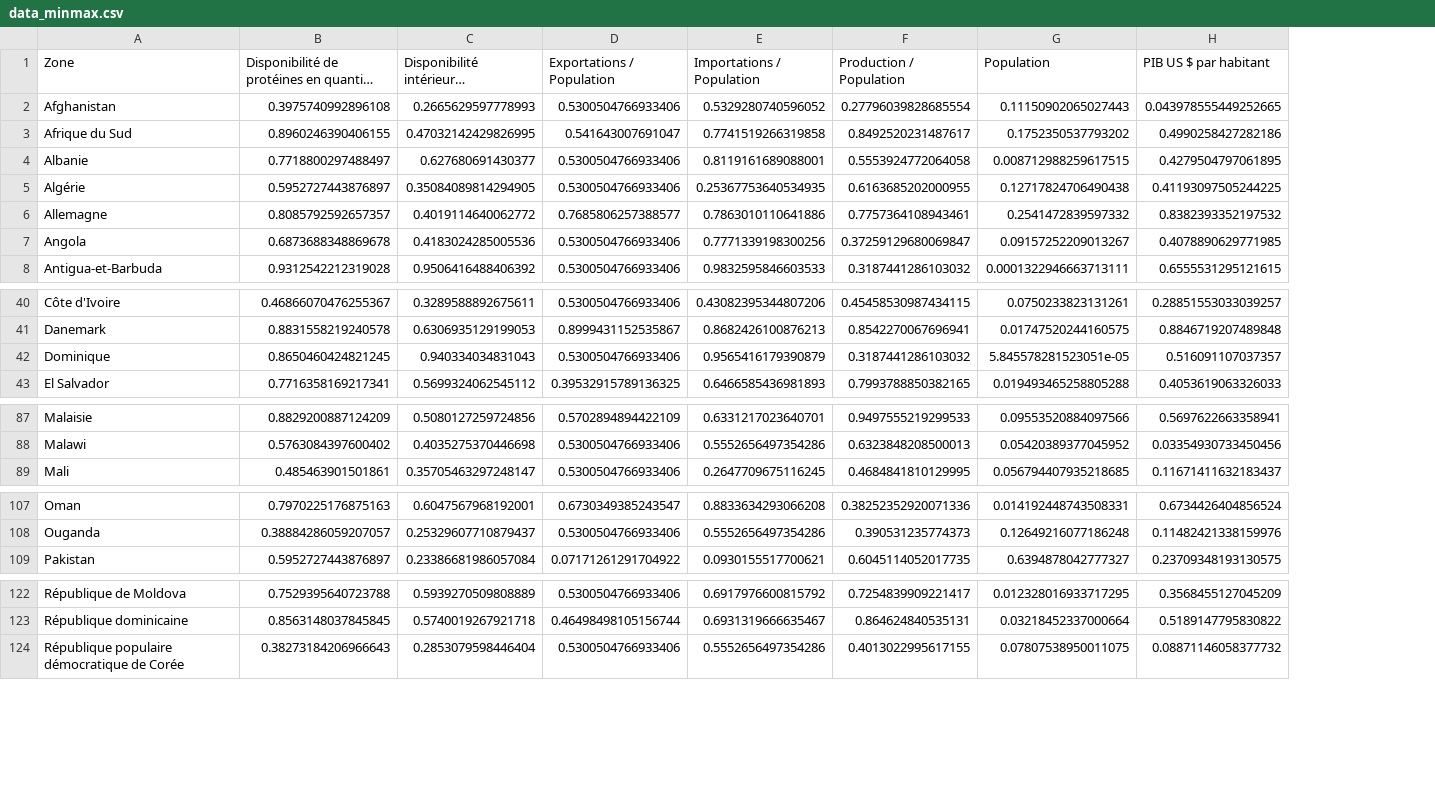
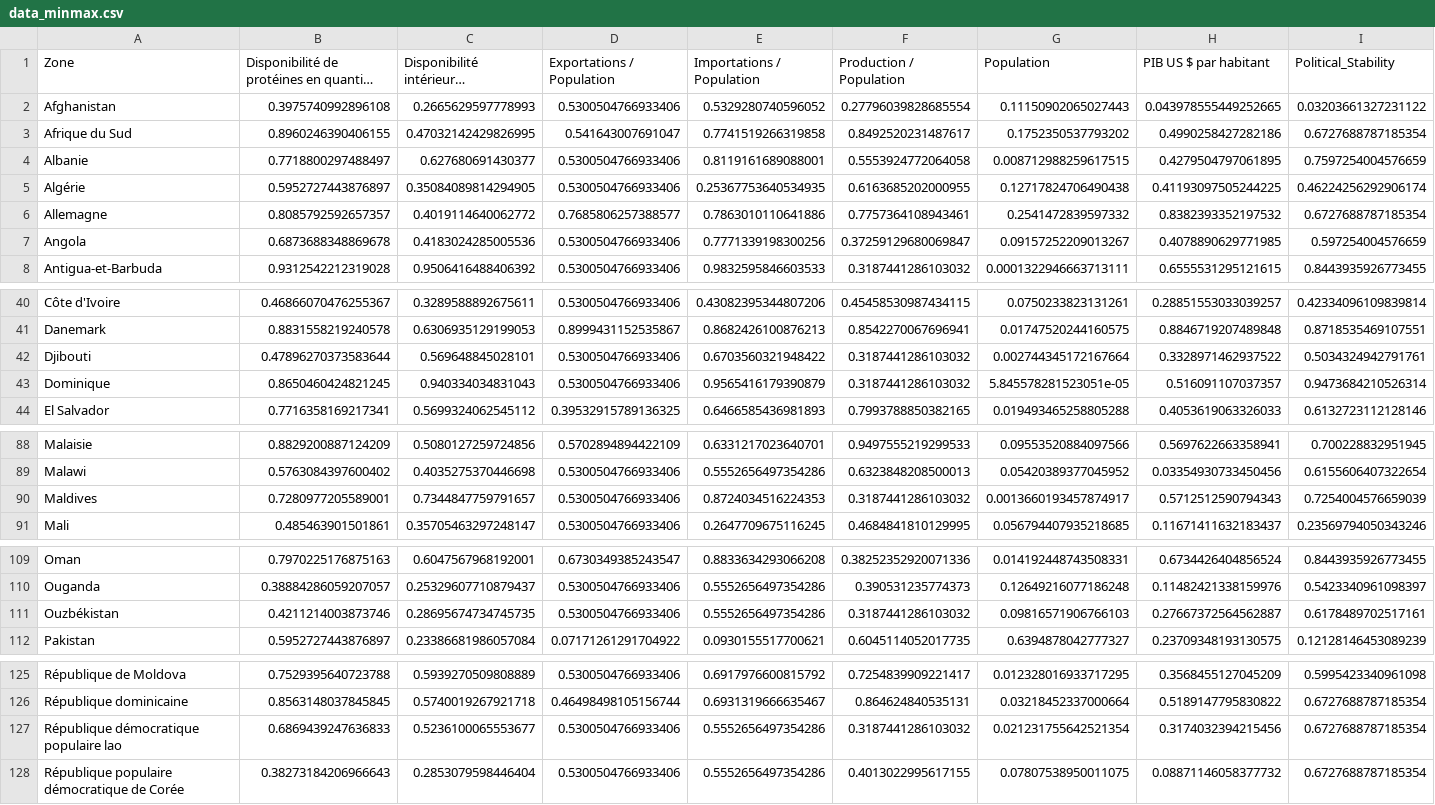
Before and after one commit to AntoineJBQ/Projet-9---Produisez-une--etude-de-marche--avec-Python, a CSV file: NOTEBOOK/DATA/data_minmax.csv, drawn as a sheet; only a part is shown, gaps mark what is left out; long unchanged cells end in …; the diff names each change by its address in the sheet, - before the commit and + after, or states it on an @@ line.

```diff
--- a/NOTEBOOK/DATA/data_minmax.csv
+++ b/NOTEBOOK/DATA/data_minmax.csv
+column I (Political_Stability), rows 2-8: 0.03203661327231122 | 0.6727688787185354 | 0.7597254004576659 | 0.46224256292906174 | 0.6727688787185354 | 0.597254004576659 | 0.8443935926773455; rows 40-41: 0.42334096109839814 | 0.8718535469107551; rows 43-44: 0.9473684210526314 | 0.6132723112128146; rows 88-89: 0.700228832951945 | 0.6155606407322654; row 91: 0.23569794050343246; rows 109-110: 0.8443935926773455 | 0.5423340961098397; row 112: 0.12128146453089239; rows 125-126: 0.5995423340961098 | 0.6727688787185354; row 128: 0.6727688787185354
+row 42: Djibouti | 0.47896270373583644 | 0.569648845028101 | 0.5300504766933406 | 0.6703560321948422 | 0.3187441286103032 | 0.002744345172167664 | 0.3328971462937522 | 0.5034324942791761
+row 90: Maldives | 0.7280977205589001 | 0.7344847759791657 | 0.5300504766933406 | 0.8724034516224353 | 0.3187441286103032 | 0.0013660193457874917 | 0.5712512590794343 | 0.7254004576659039
+row 111: Ouzbékistan | 0.4211214003873746 | 0.28695674734745735 | 0.5300504766933406 | 0.5552656497354286 | 0.3187441286103032 | 0.09816571906766103 | 0.27667372564562887 | 0.6178489702517161
+row 127: République démocratique populaire lao | 0.6869439247636833 | 0.5236100065553677 | 0.5300504766933406 | 0.5552656497354286 | 0.3187441286103032 | 0.021231755642521354 | 0.3174032394215456 | 0.6727688787185354
```
Also changed, not shown: NOTEBOOK/DATA/data_robust.csv, NOTEBOOK/DATA/data_standard.csv, 2 other files.
